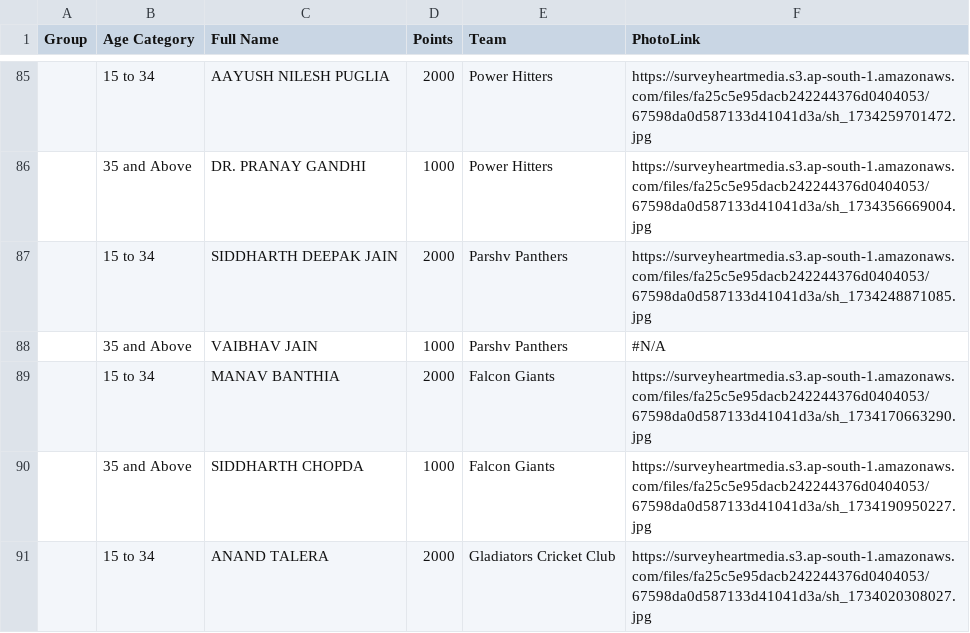
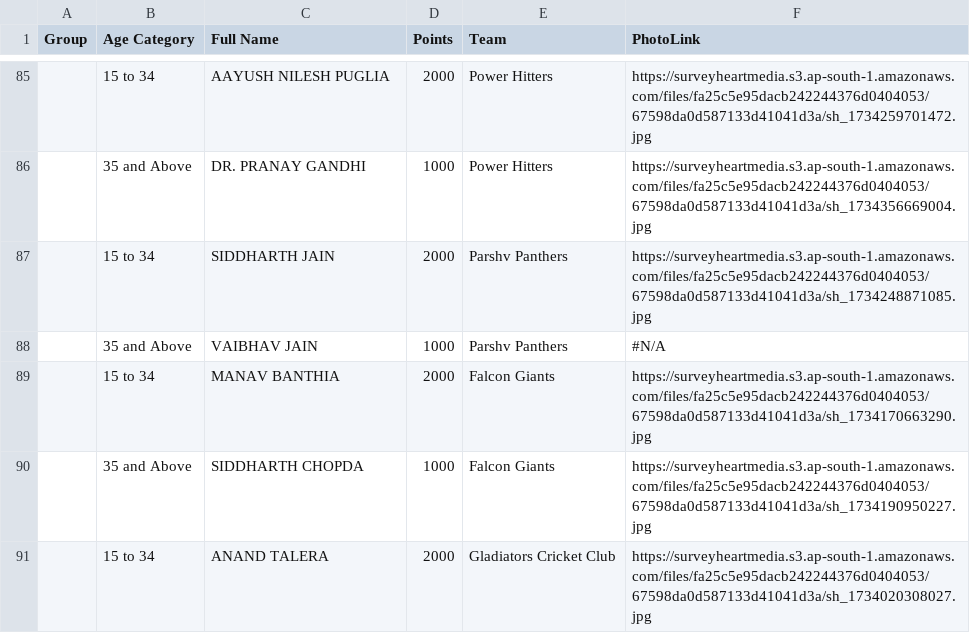
Before and after one commit to rajkothari-3156/JCL-Chandrapur, a CSV file: public/data/JCL 2k24 Final Players List For Owners - Auction sheet.csv, drawn as a sheet; only a part is shown, gaps mark what is left out.

Commit message:
Updated Siddharth Jain Name in point list for 2024

```diff
--- a/public/data/JCL 2k24 Final Players List For Owners - Auction sheet.csv
+++ b/public/data/JCL 2k24 Final Players List For Owners - Auction sheet.csv
@@ -86,3 +86,3 @@ Group,Age Category,Full Name,Points,Team,PhotoLink
 ,35 and Above,DR. PRANAY GANDHI,1000,Power Hitters,https://surveyheartmedia.s3.ap-south-1.amazonaws.com/files/fa25c5e95dacb242244376d0404053/67598da0d587133d41041d3a/sh_1734356669004.jpg
-,15 to 34,SIDDHARTH DEEPAK JAIN,2000,Parshv Panthers,https://surveyheartmedia.s3.ap-south-1.amazonaws.com/files/fa25c5e95dacb242244376d0404053/67598da0d587133d41041d3a/sh_1734248871085.jpg
+,15 to 34,SIDDHARTH JAIN,2000,Parshv Panthers,https://surveyheartmedia.s3.ap-south-1.amazonaws.com/files/fa25c5e95dacb242244376d0404053/67598da0d587133d41041d3a/sh_1734248871085.jpg
 ,35 and Above,VAIBHAV JAIN,1000,Parshv Panthers,#N/A
```
